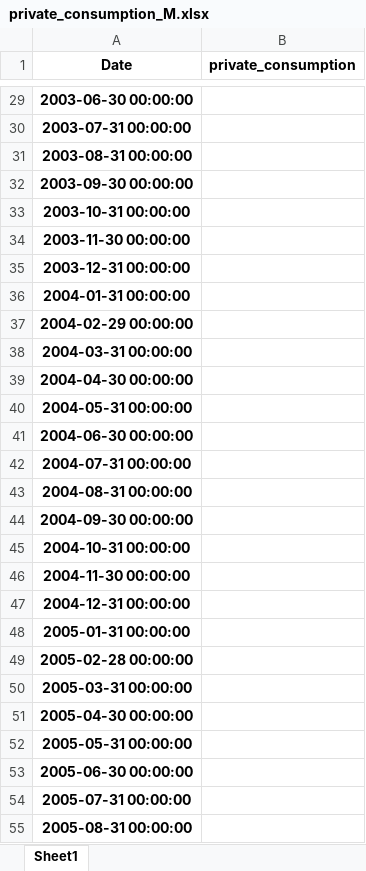
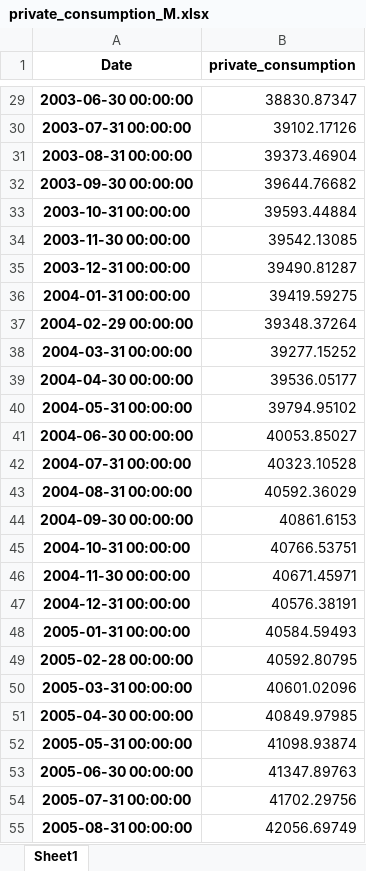
Before and after one commit to vedube/forecasting_inflation, an Excel workbook: data/private_consumption_M.xlsx, sheet Sheet1, drawn as a sheet; only a part is shown, gaps mark what is left out; values as stored, in another font and other column widths than the file's, no borders; the diff covers the shown part only; the diff names each change by its address in the sheet, - before the commit and + after, or states it on an @@ line.

```diff
--- a/data/private_consumption_M.xlsx (sheet Sheet1)
+++ b/data/private_consumption_M.xlsx (sheet Sheet1)
-B29 (private_consumption): (empty)
+B29 (private_consumption): 38830.87347
-B30 (private_consumption): (empty)
+B30 (private_consumption): 39102.17126
-B31 (private_consumption): (empty)
+B31 (private_consumption): 39373.46904
-B32 (private_consumption): (empty)
+B32 (private_consumption): 39644.76682
-B33 (private_consumption): (empty)
+B33 (private_consumption): 39593.44884
-B34 (private_consumption): (empty)
+B34 (private_consumption): 39542.13085
-B35 (private_consumption): (empty)
+B35 (private_consumption): 39490.81287
-B36 (private_consumption): (empty)
+B36 (private_consumption): 39419.59275
-B37 (private_consumption): (empty)
+B37 (private_consumption): 39348.37264
-B38 (private_consumption): (empty)
+B38 (private_consumption): 39277.15252
-B39 (private_consumption): (empty)
+B39 (private_consumption): 39536.05177
-B40 (private_consumption): (empty)
+B40 (private_consumption): 39794.95102
-B41 (private_consumption): (empty)
+B41 (private_consumption): 40053.85027
-B42 (private_consumption): (empty)
+B42 (private_consumption): 40323.10528
-B43 (private_consumption): (empty)
+B43 (private_consumption): 40592.36029
-B44 (private_consumption): (empty)
+B44 (private_consumption): 40861.6153
-B45 (private_consumption): (empty)
+B45 (private_consumption): 40766.53751
-B46 (private_consumption): (empty)
+B46 (private_consumption): 40671.45971
-B47 (private_consumption): (empty)
+B47 (private_consumption): 40576.38191
-B48 (private_consumption): (empty)
+B48 (private_consumption): 40584.59493
-B49 (private_consumption): (empty)
+B49 (private_consumption): 40592.80795
-B50 (private_consumption): (empty)
+B50 (private_consumption): 40601.02096
-B51 (private_consumption): (empty)
+B51 (private_consumption): 40849.97985
-B52 (private_consumption): (empty)
+B52 (private_consumption): 41098.93874
-B53 (private_consumption): (empty)
+B53 (private_consumption): 41347.89763
-B54 (private_consumption): (empty)
+B54 (private_consumption): 41702.29756
-B55 (private_consumption): (empty)
+B55 (private_consumption): 42056.69749
```
Also changed, not shown: 247 edited cells elsewhere in this sheet, data/inflation_expectations_trans.xlsx, data/raw_database.xlsx, 2 other files.
